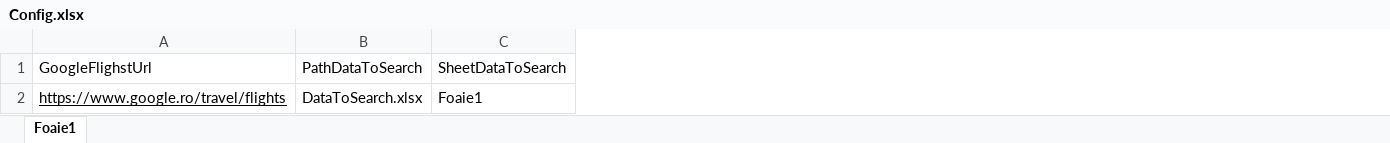
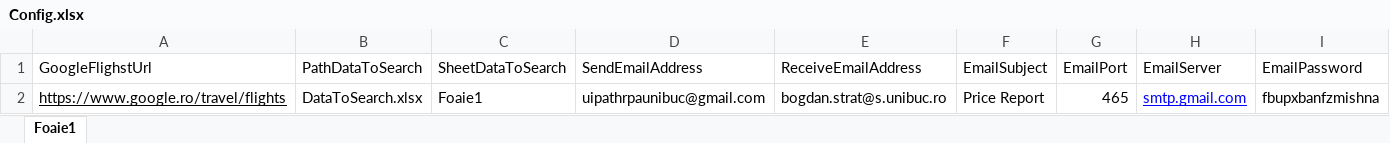
Before and after one commit to Bogdan-Strat/FlightPricesRobot, an Excel workbook: FlightPricesRobot/Config.xlsx, sheet Foaie1, drawn as a sheet; values as stored, in another font and other column widths than the file's, no borders; charts and pictures not drawn; the diff names each change by its address in the sheet, - before the commit and + after, or states it on an @@ line.

Commit message:
Send email

```diff
--- a/FlightPricesRobot/Config.xlsx (sheet Foaie1)
+++ b/FlightPricesRobot/Config.xlsx (sheet Foaie1)
+column D (SendEmailAddress), row 2: uipathrpaunibuc@gmail.com
+column E (ReceiveEmailAddress), row 2: bogdan.strat@s.unibuc.ro
+column F (EmailSubject), row 2: Price Report
+column G (EmailPort), row 2: 465
+column H (EmailServer), row 2: smtp.gmail.com
+column I (EmailPassword), row 2: fbupxbanfzmishna
```
Also changed, not shown: 5 other files.
